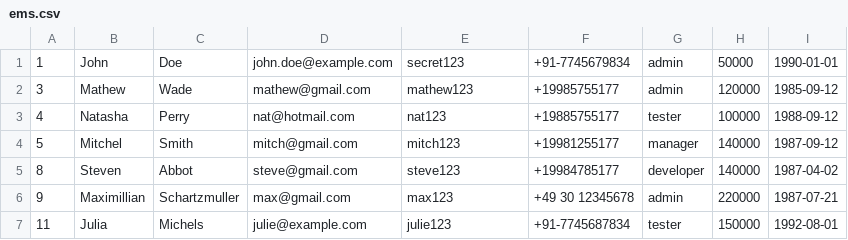
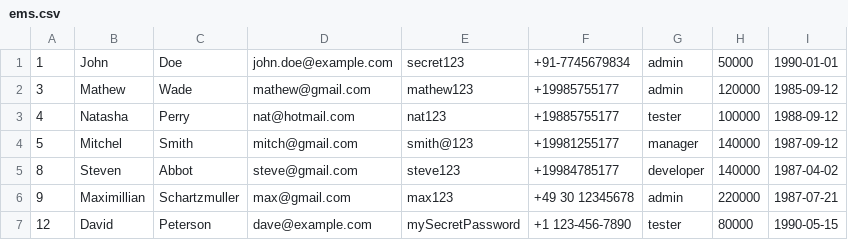
Before and after one commit to ShreyasAwankar/Employee-Management-System-REST-APIs, a CSV file: ems.csv, drawn as a sheet.

```diff
--- a/ems.csv
+++ b/ems.csv
@@ -3,5 +3,5 @@
 4,Natasha,Perry,nat@hotmail.com,nat123,+19885755177,tester,100000,1988-09-12
-5,Mitchel,Smith,mitch@gmail.com,mitch123,+19981255177,manager,140000,1987-09-12
+5,Mitchel,Smith,mitch@gmail.com,smith@123,+19981255177,manager,140000,1987-09-12
 8,Steven,Abbot,steve@gmail.com,steve123,+19984785177,developer,140000,1987-04-02
 9,Maximillian,Schartzmuller,max@gmail.com,max123,+49 30 12345678,admin,220000,1987-07-21
-11,Julia,Michels,julie@example.com,julie123,+91-7745687834,tester,150000,1992-08-01
+12,David,Peterson,dave@example.com,mySecretPassword,+1 123-456-7890,tester,80000,1990-05-15
```
Also changed, not shown: 20 other files.
